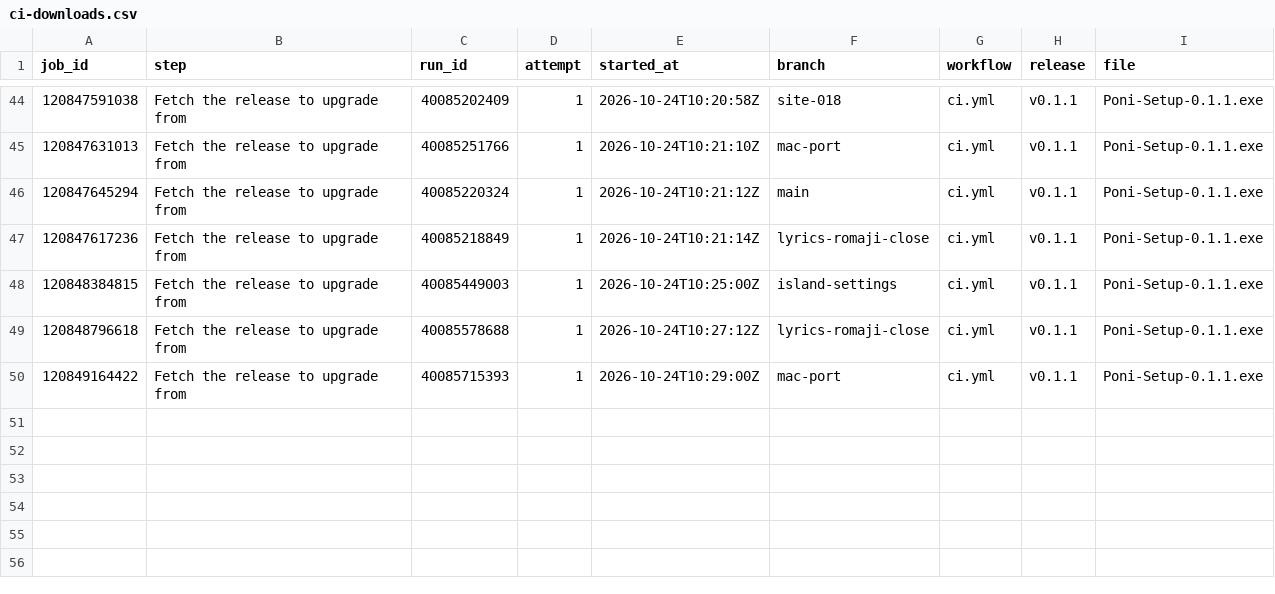
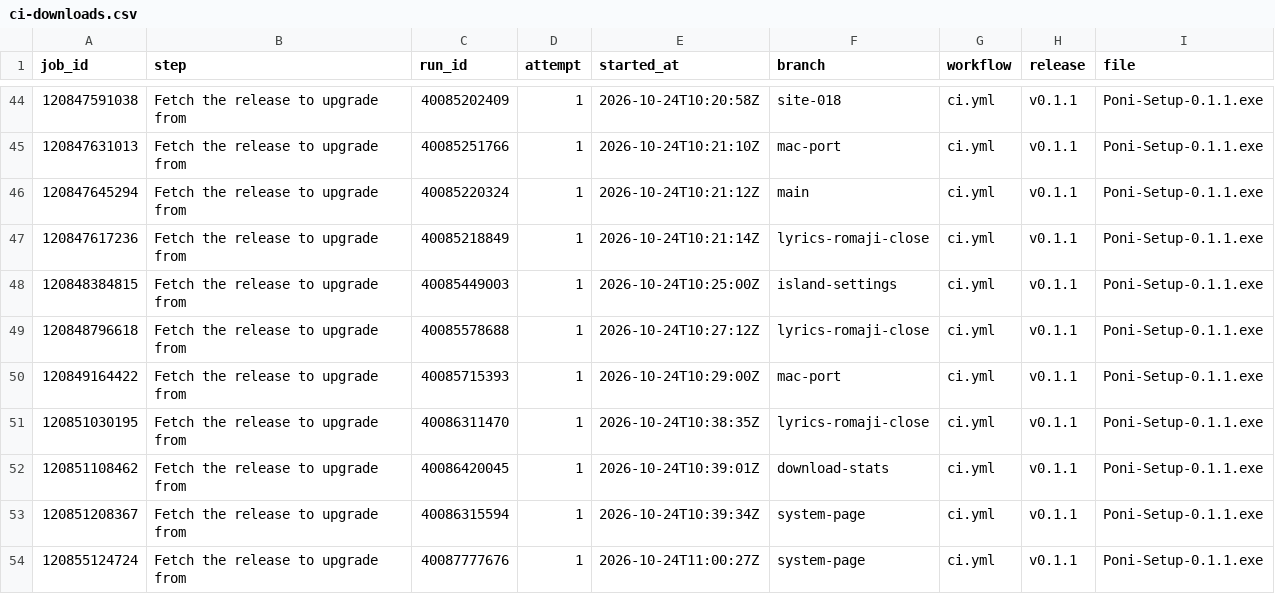
Before and after one commit to Eliaquim-Miguel/oyenza-studio, a CSV file: data/ci-downloads.csv, drawn as a sheet; only a part is shown, gaps mark what is left out.

```diff
--- a/data/ci-downloads.csv
+++ b/data/ci-downloads.csv
@@ -50 +50,5 @@ job_id,step,run_id,attempt,started_at,branch,workflow,release,file
 120849164422,Fetch the release to upgrade from,40085715393,1,2026-10-24T10:29:00Z,mac-port,ci.yml,v0.1.1,Poni-Setup-0.1.1.exe
+120851030195,Fetch the release to upgrade from,40086311470,1,2026-10-24T10:38:35Z,lyrics-romaji-close,ci.yml,v0.1.1,Poni-Setup-0.1.1.exe
+120851108462,Fetch the release to upgrade from,40086420045,1,2026-10-24T10:39:01Z,download-stats,ci.yml,v0.1.1,Poni-Setup-0.1.1.exe
+120851208367,Fetch the release to upgrade from,40086315594,1,2026-10-24T10:39:34Z,system-page,ci.yml,v0.1.1,Poni-Setup-0.1.1.exe
+120855124724,Fetch the release to upgrade from,40087777676,1,2026-10-24T11:00:27Z,system-page,ci.yml,v0.1.1,Poni-Setup-0.1.1.exe
```
Also changed, not shown: data/downloads.csv, 3 other files.
